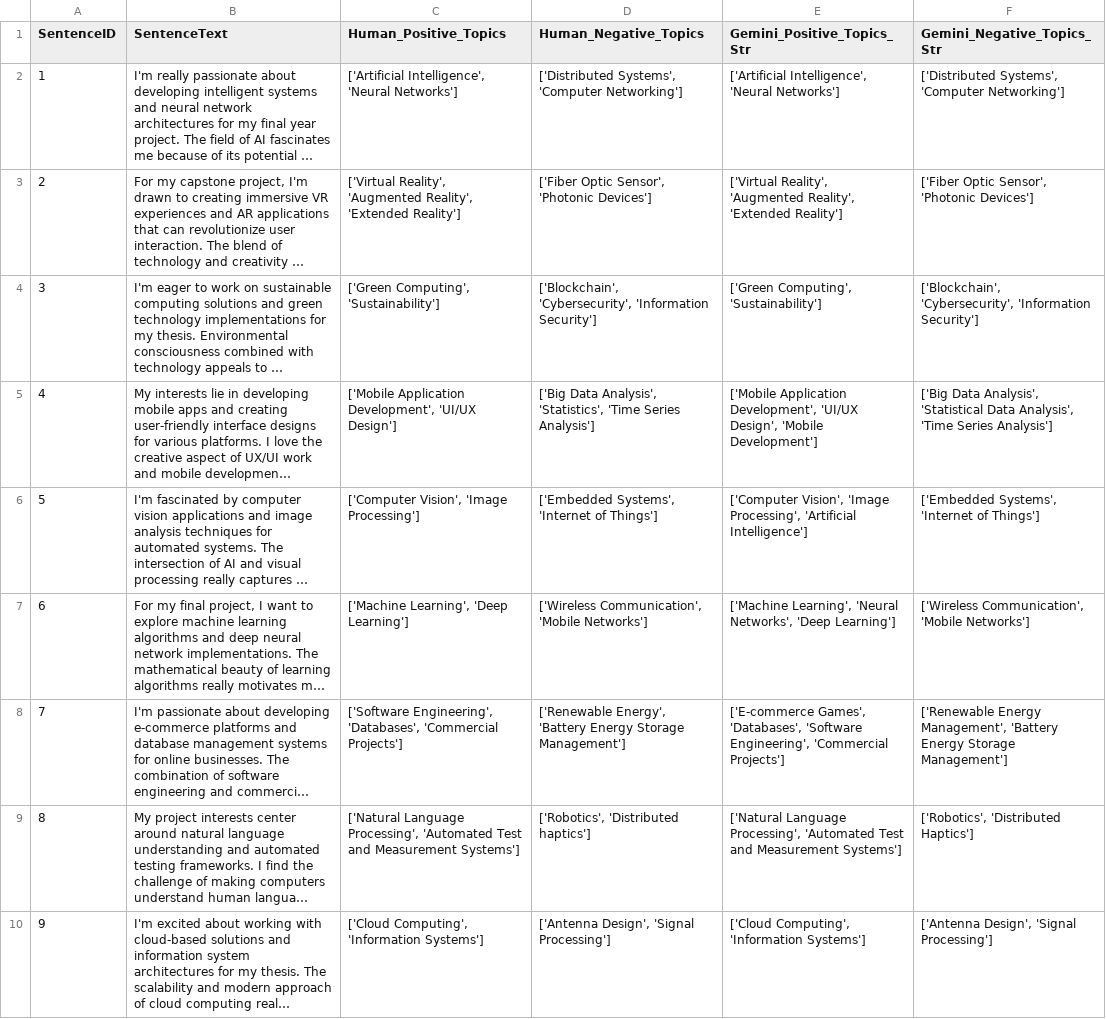
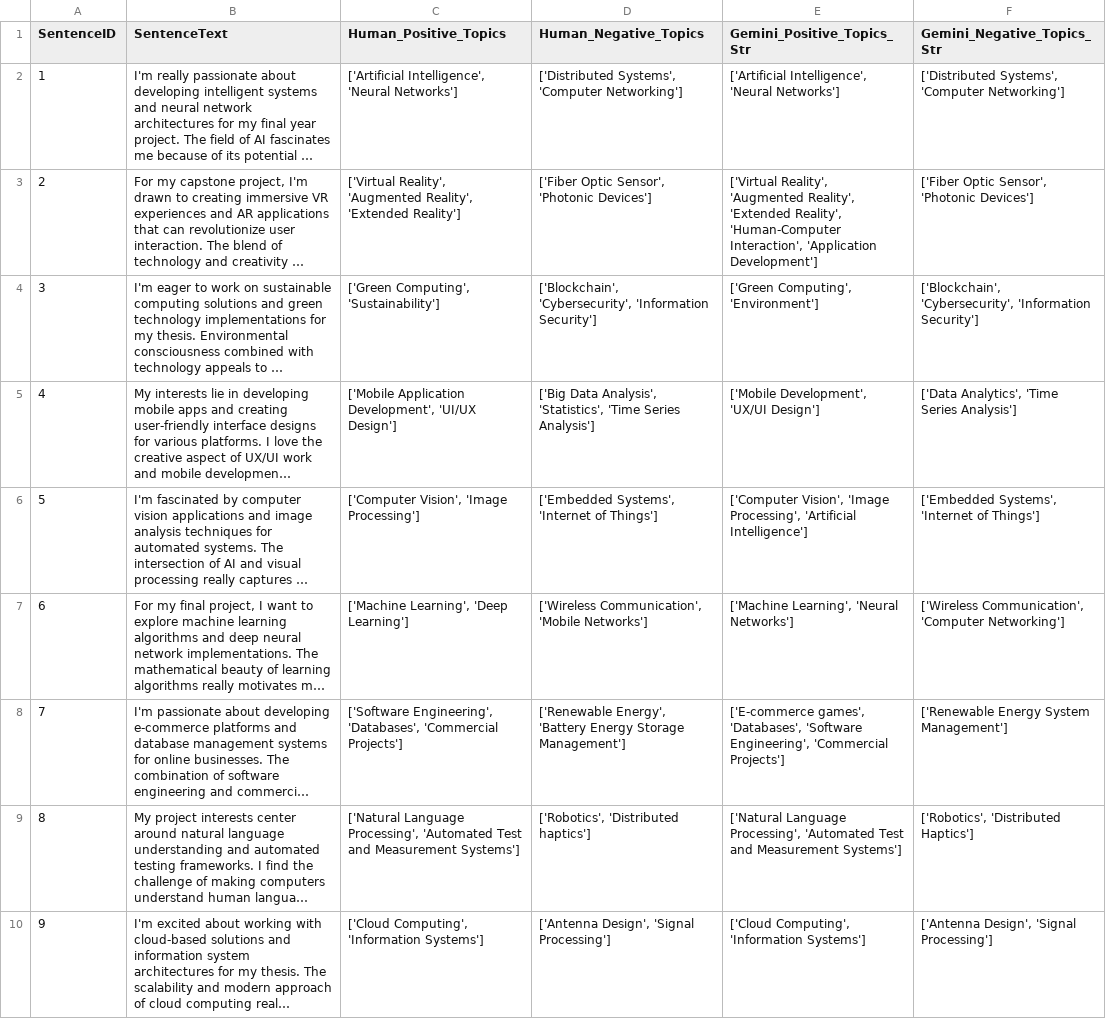
Before and after one commit to SeanYee52/CAPSTONE-2, a CSV file: src/data/gemini_labeled_preferences.csv, drawn as a sheet; only a part is shown; long unchanged cells end in …; the diff covers the shown part only; the diff names each change by its address in the sheet, - before the commit and + after, or states it on an @@ line.

```diff
--- a/src/data/gemini_labeled_preferences.csv
+++ b/src/data/gemini_labeled_preferences.csv
-E3 (Gemini_Positive_Topics_Str): …Reality', 'Extended Reality']
+E3 (Gemini_Positive_Topics_Str): …Reality', 'Extended Reality', 'Human-Computer Interaction', 'Application Development']
-E4 (Gemini_Positive_Topics_Str): ['Green Computing', 'Sustainability']
+E4 (Gemini_Positive_Topics_Str): ['Green Computing', 'Environment']
-E5 (Gemini_Positive_Topics_Str): ['Mobile Application Development', 'UI/UX Design', 'Mobile Development']
+E5 (Gemini_Positive_Topics_Str): ['Mobile Development', 'UX/UI Design']
-F5 (Gemini_Negative_Topics_Str): ['Big Data Analysis', 'Statistical Data Analysis', 'Time Series…
+F5 (Gemini_Negative_Topics_Str): ['Data Analytics', 'Time Series…
-E7 (Gemini_Positive_Topics_Str): …Learning', 'Neural Networks', 'Deep Learning']
+E7 (Gemini_Positive_Topics_Str): …Learning', 'Neural Networks']
-F7 (Gemini_Negative_Topics_Str): ['Wireless Communication', 'Mobile Networks']
+F7 (Gemini_Negative_Topics_Str): ['Wireless Communication', 'Computer Networking']
-E8 (Gemini_Positive_Topics_Str): ['E-commerce Games', 'Databases', 'Software…
+E8 (Gemini_Positive_Topics_Str): ['E-commerce games', 'Databases', 'Software…
-F8 (Gemini_Negative_Topics_Str): ['Renewable Energy Management', 'Battery Energy Storage Management']
+F8 (Gemini_Negative_Topics_Str): ['Renewable Energy System Management']
```
Also changed, not shown: 185 edited cells elsewhere in this file, src/data/supervisors_standardised_gemini.csv, src/data/unique_standardised_topics.csv, 17 other files.
